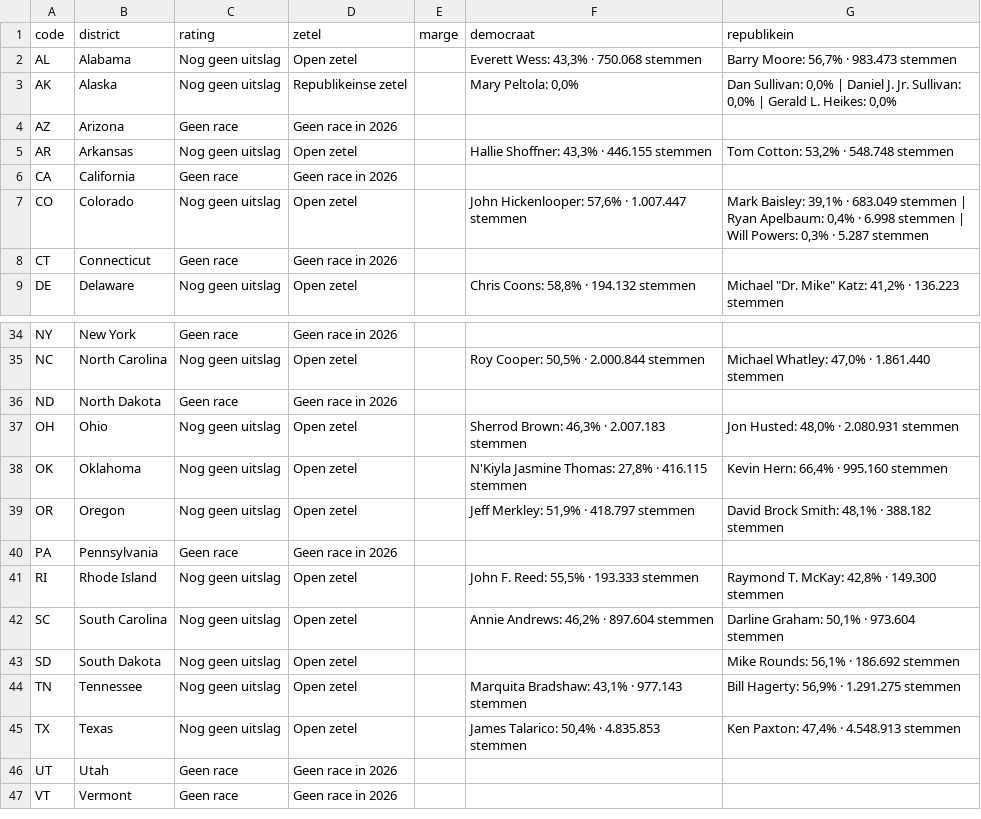
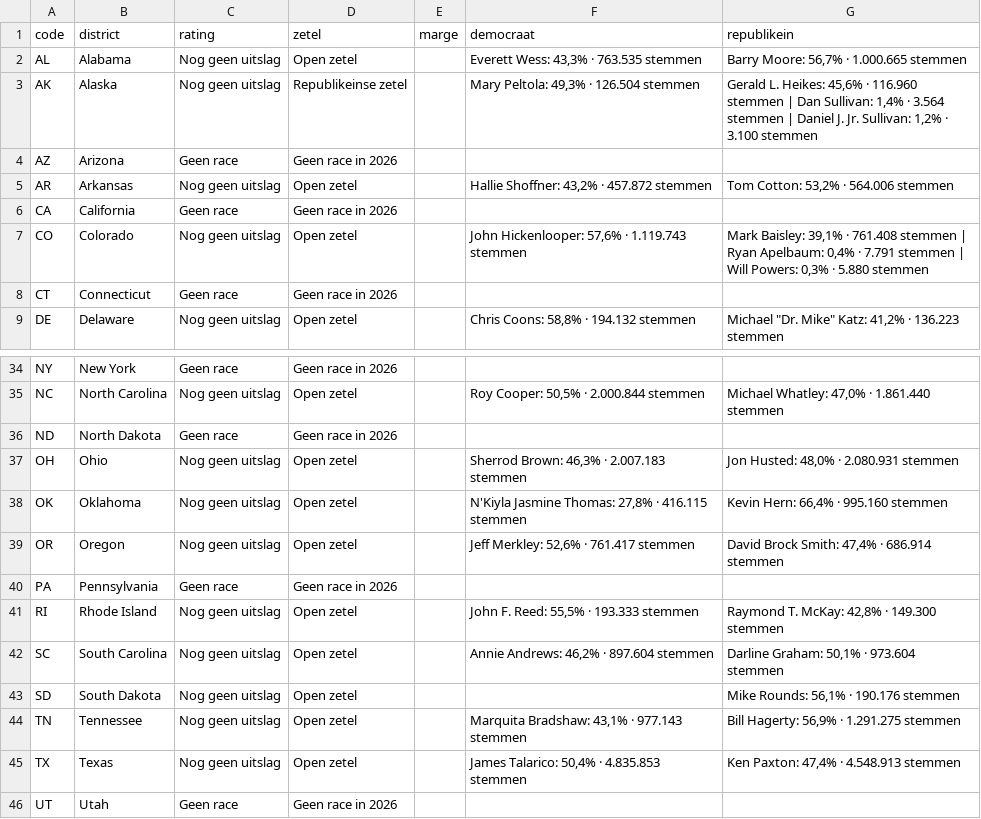
Before and after one commit to bartdeneveds-blip/Repository-name-us-midterms-2026, a CSV file: data/senate.csv, drawn as a sheet; only a part is shown, gaps mark what is left out; the shorter side is filled out with more unchanged rows; the diff covers the shown part only.

```diff
--- a/data/senate.csv
+++ b/data/senate.csv
@@ -1,8 +1,8 @@
 code,district,rating,zetel,marge,democraat,republikein
-AL,Alabama,Nog geen uitslag,Open zetel,,"Everett Wess: 43,3% · 750.068 stemmen","Barry Moore: 56,7% · 983.473 stemmen"
-AK,Alaska,Nog geen uitslag,Republikeinse zetel,,"Mary Peltola: 0,0%","Dan Sullivan: 0,0% | Daniel J. Jr. Sullivan: 0,0% | Gerald L. Heikes: 0,0%"
+AL,Alabama,Nog geen uitslag,Open zetel,,"Everett Wess: 43,3% · 763.535 stemmen","Barry Moore: 56,7% · 1.000.665 stemmen"
+AK,Alaska,Nog geen uitslag,Republikeinse zetel,,"Mary Peltola: 49,3% · 126.504 stemmen","Gerald L. Heikes: 45,6% · 116.960 stemmen | Dan Sullivan: 1,4% · 3.564 stemmen | Daniel J. Jr. Sullivan: 1,2% · 3.100 stemmen"
 AZ,Arizona,Geen race,Geen race in 2026,,,
-AR,Arkansas,Nog geen uitslag,Open zetel,,"Hallie Shoffner: 43,3% · 446.155 stemmen","Tom Cotton: 53,2% · 548.748 stemmen"
+AR,Arkansas,Nog geen uitslag,Open zetel,,"Hallie Shoffner: 43,2% · 457.872 stemmen","Tom Cotton: 53,2% · 564.006 stemmen"
 CA,California,Geen race,Geen race in 2026,,,
-CO,Colorado,Nog geen uitslag,Open zetel,,"John Hickenlooper: 57,6% · 1.007.447 stemmen","Mark Baisley: 39,1% · 683.049 stemmen | Ryan Apelbaum: 0,4% · 6.998 stemmen | Will Powers: 0,3% · 5.287 stemmen"
+CO,Colorado,Nog geen uitslag,Open zetel,,"John Hickenlooper: 57,6% · 1.119.743 stemmen","Mark Baisley: 39,1% · 761.408 stemmen | Ryan Apelbaum: 0,4% · 7.791 stemmen | Will Powers: 0,3% · 5.880 stemmen"
 CT,Connecticut,Geen race,Geen race in 2026,,,
@@ -38,3 +38,3 @@ OH,Ohio,Nog geen uitslag,Open zetel,,"Sherrod Brown: 46,3% · 2.007.183 stemmen"
 OK,Oklahoma,Nog geen uitslag,Open zetel,,"N'Kiyla Jasmine Thomas: 27,8% · 416.115 stemmen","Kevin Hern: 66,4% · 995.160 stemmen"
-OR,Oregon,Nog geen uitslag,Open zetel,,"Jeff Merkley: 51,9% · 418.797 stemmen","David Brock Smith: 48,1% · 388.182 stemmen"
+OR,Oregon,Nog geen uitslag,Open zetel,,"Jeff Merkley: 52,6% · 761.417 stemmen","David Brock Smith: 47,4% · 686.914 stemmen"
 PA,Pennsylvania,Geen race,Geen race in 2026,,,
@@ -42,3 +42,3 @@ RI,Rhode Island,Nog geen uitslag,Open zetel,,"John F. Reed: 55,5% · 193.333 ste
 SC,South Carolina,Nog geen uitslag,Open zetel,,"Annie Andrews: 46,2% · 897.604 stemmen","Darline Graham: 50,1% · 973.604 stemmen"
-SD,South Dakota,Nog geen uitslag,Open zetel,,,"Mike Rounds: 56,1% · 186.692 stemmen"
+SD,South Dakota,Nog geen uitslag,Open zetel,,,"Mike Rounds: 56,1% · 190.176 stemmen"
 TN,Tennessee,Nog geen uitslag,Open zetel,,"Marquita Bradshaw: 43,1% · 977.143 stemmen","Bill Hagerty: 56,9% · 1.291.275 stemmen"
```
Also changed, not shown: 28 edited cells elsewhere in this file, data/house.csv.
